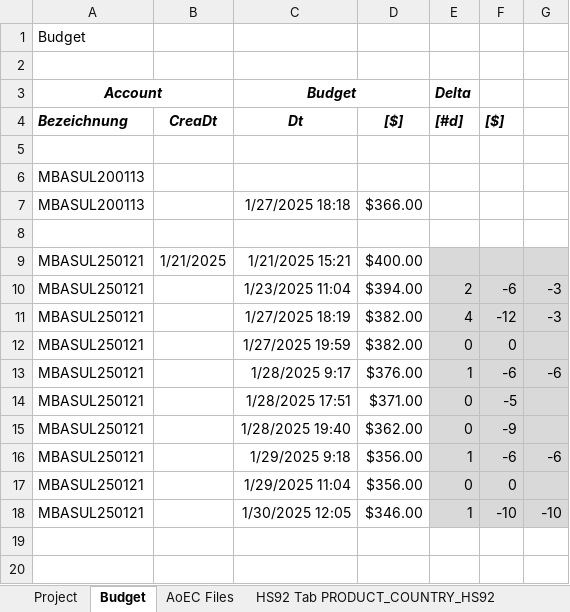
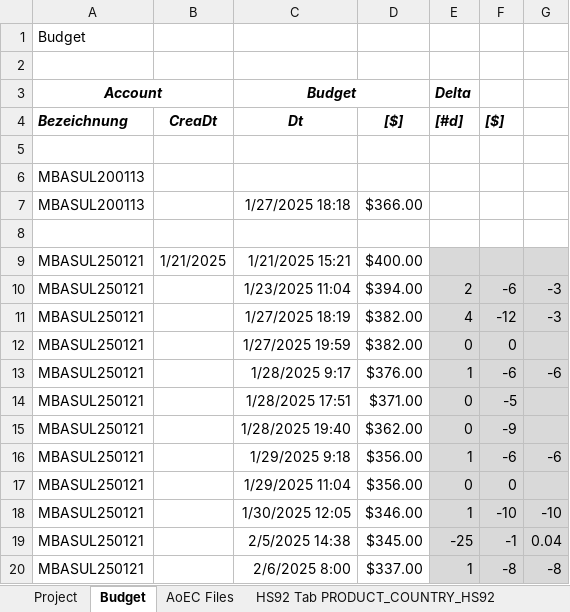
Before and after one commit to mbasul/DMAS_work, an Excel workbook: DMAS.AEC/dmas.xlsx, sheet Budget, drawn as a sheet; values as stored, in another font and other column widths than the file's, no borders; the diff names each change by its address in the sheet, - before the commit and + after, or states it on an @@ line.

```diff
--- a/DMAS.AEC/dmas.xlsx (sheet Budget)
+++ b/DMAS.AEC/dmas.xlsx (sheet Budget)
+row 19: MBASUL250121 |  | 2/5/2025 14:38 | $345.00 | -25 | -1 | 0.04
+row 20: MBASUL250121 |  | 2/6/2025 8:00 | $337.00 | 1 | -8 | -8
```
Also changed, not shown: 11 other files.
